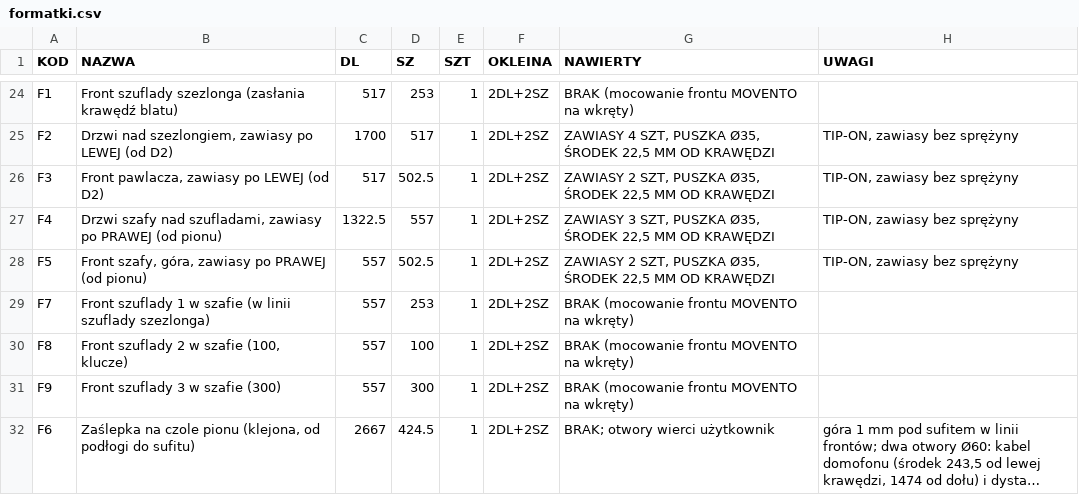
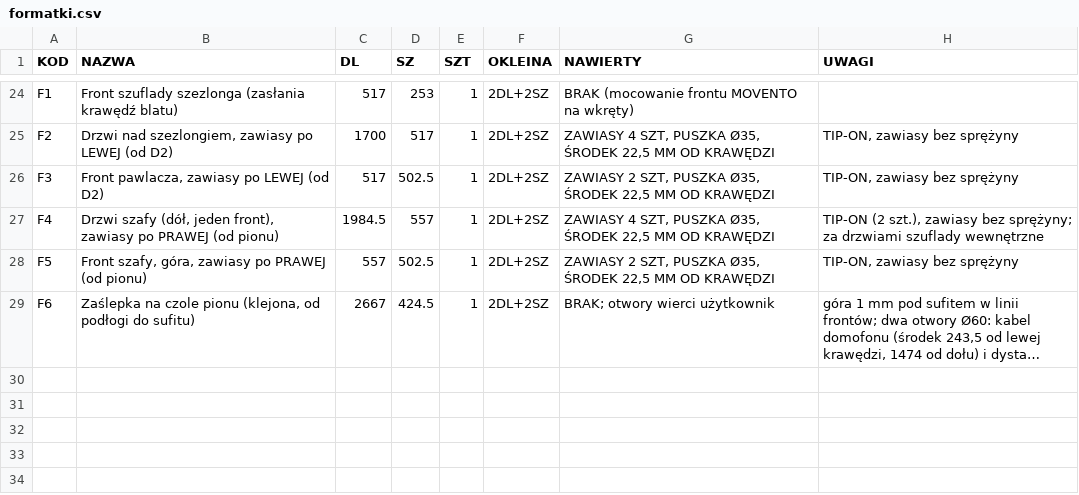
Before and after one commit to toboche/home-furniture, a CSV file: przedpokoj/wyniki/formatki.csv, drawn as a sheet; only a part is shown, gaps mark what is left out; long unchanged cells end in …; the diff names each change by its address in the sheet, - before the commit and + after, or states it on an @@ line.

```diff
--- a/przedpokoj/wyniki/formatki.csv
+++ b/przedpokoj/wyniki/formatki.csv
-B27 (NAZWA): Drzwi szafy nad szufladami, zawiasy po…
+B27 (NAZWA): Drzwi szafy (dół, jeden front), zawiasy po…
-C27 (DL): 1322.5
+C27 (DL): 1984.5
-G27 (NAWIERTY): ZAWIASY 3 SZT, PUSZKA…
+G27 (NAWIERTY): ZAWIASY 4 SZT, PUSZKA…
-H27 (UWAGI): TIP-ON, zawiasy bez sprężyny
+H27 (UWAGI): TIP-ON (2 szt.), zawiasy bez sprężyny; za drzwiami szuflady wewnętrzne
-row 29: F7 | Front szuflady 1 w szafie (w linii szuflady szezlonga) | 557 | 253 | 1 | 2DL+2SZ | BRAK (mocowanie frontu MOVENTO na wkręty)
-row 30: F8 | Front szuflady 2 w szafie (100, klucze) | 557 | 100 | 1 | 2DL+2SZ | BRAK (mocowanie frontu MOVENTO na wkręty)
-row 31: F9 | Front szuflady 3 w szafie (300) | 557 | 300 | 1 | 2DL+2SZ | BRAK (mocowanie frontu MOVENTO na wkręty)
```
Also changed, not shown: przedpokoj/wyniki/formatki_16mm.csv, przedpokoj/wyniki/kalkulator_nawierty.csv, 11 other files.
